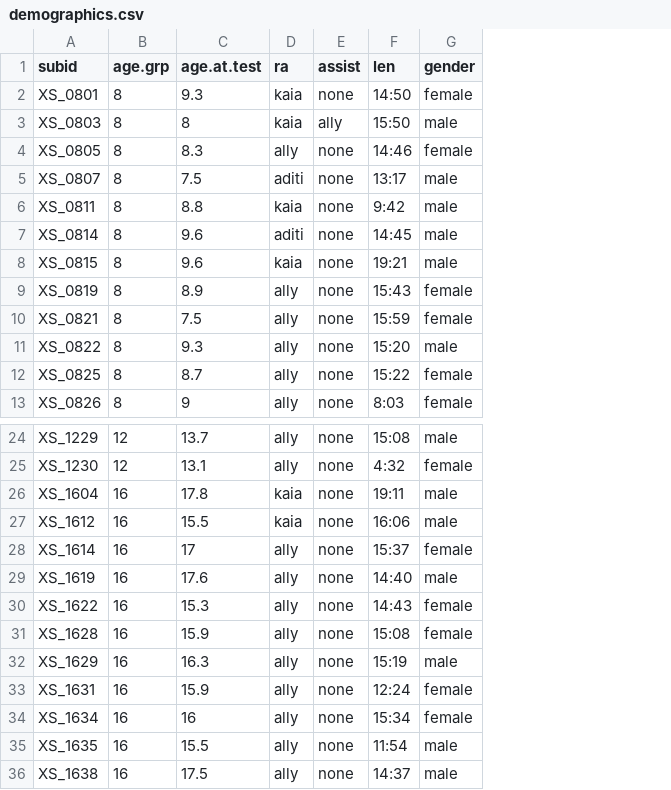
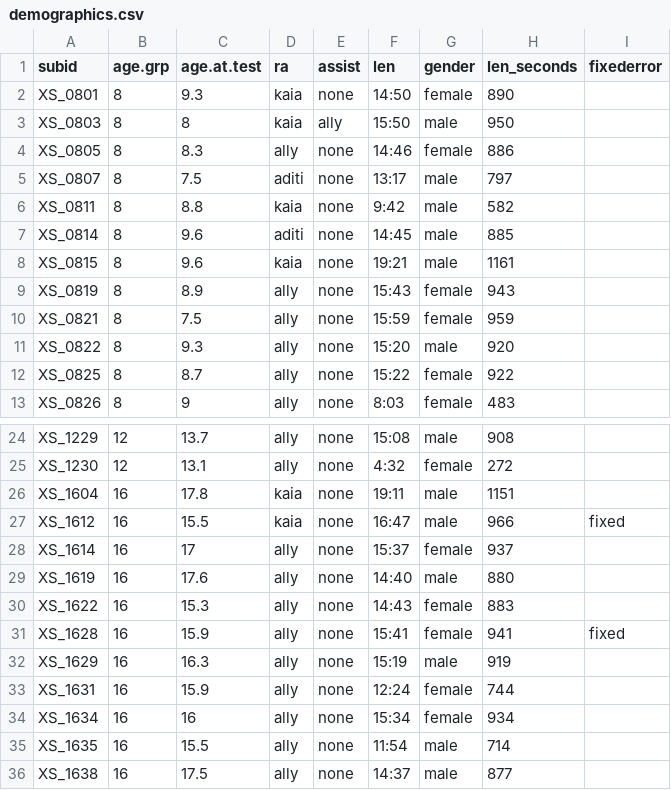
Before and after one commit to langcog/xs-face, a CSV file: data/demographics/demographics.csv, drawn as a sheet; only a part is shown, gaps mark what is left out; the diff names each change by its address in the sheet, - before the commit and + after, or states it on an @@ line.

Commit message:
updated demo sheets and sanity check .rmd file for current detectors

```diff
--- a/data/demographics/demographics.csv
+++ b/data/demographics/demographics.csv
+column H (len_seconds), rows 2-13: 890 | 950 | 886 | 797 | 582 | 885 | 1161 | 943 | 959 | 920 | 922 | 483; rows 24-36: 908 | 272 | 1151 | 966 | 937 | 880 | 883 | 941 | 919 | 744 | 934 | 714 | 877
+column I (fixederror), rows 27-31: fixed |  |  |  | fixed
-F27 (len): 16:06
+F27 (len): 16:47
-F31 (len): 15:08
+F31 (len): 15:41
```
Also changed, not shown: 6 other files.
